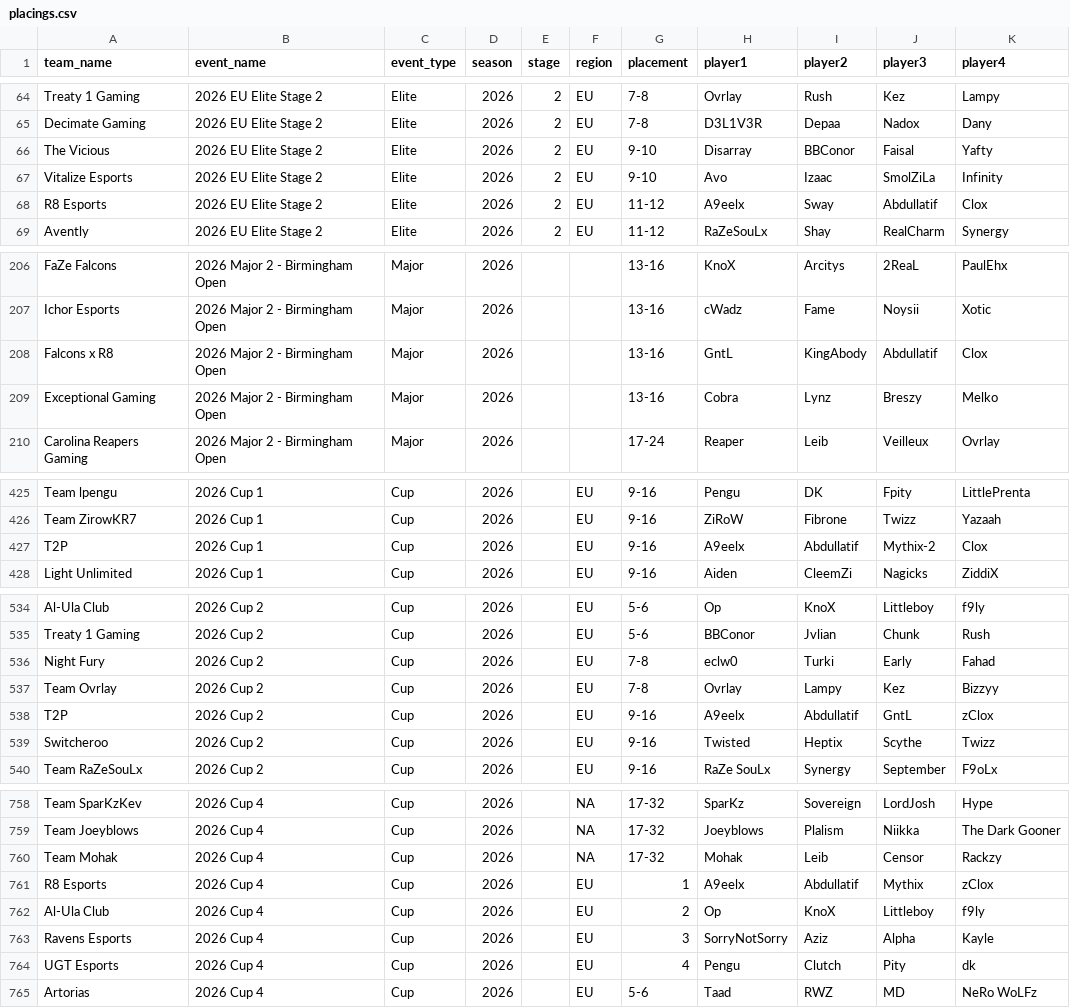
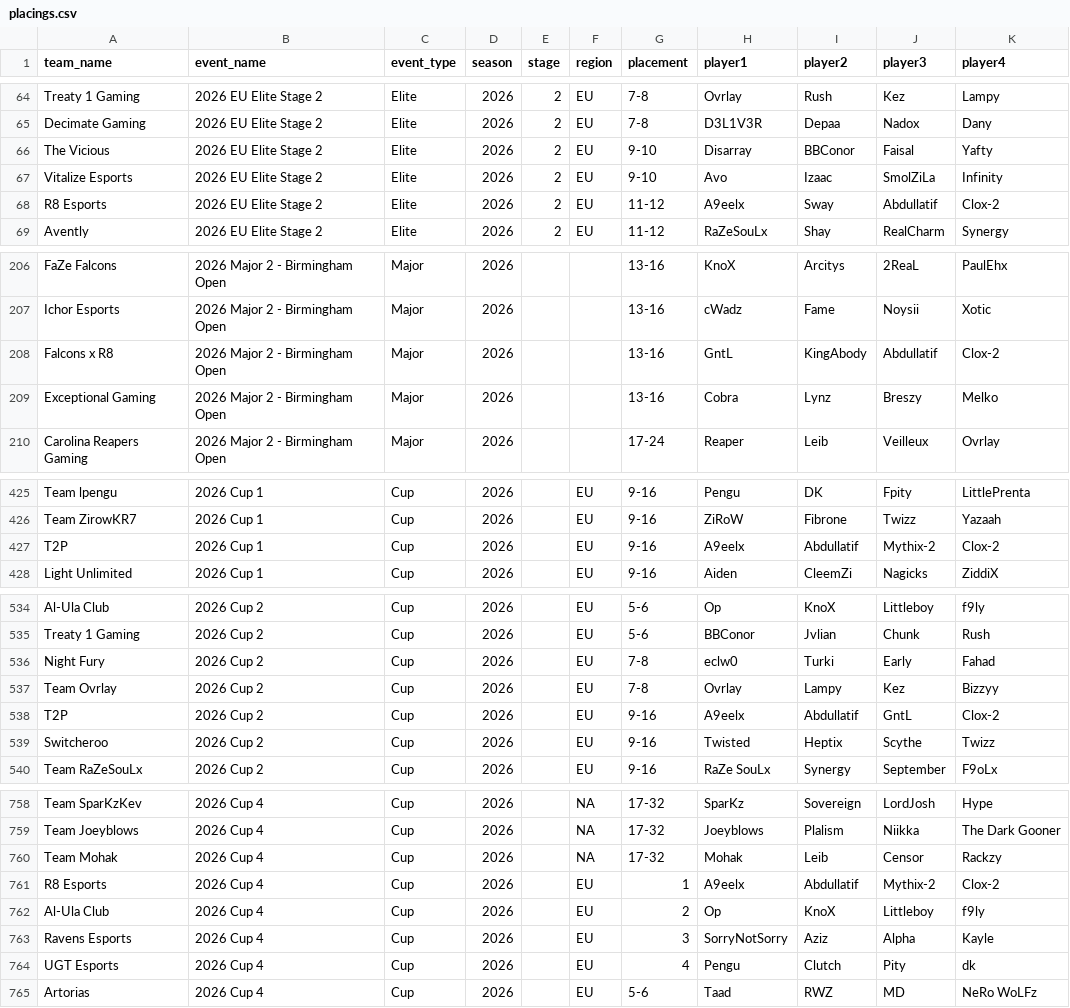
Before and after one commit to omittyler/stats.omit.gg, a CSV file: data/incoming/placings.csv, drawn as a sheet; only a part is shown, gaps mark what is left out; the diff covers the shown part only.

Commit message:
Resolve Clox disambiguation; catch 3 more missed Mythix/Clox variants
User provided the real per-player roster history for one of the two
Cloxes, resolving the lineage boundary directly: NAJD -> R8 Esports
(Cup 11) -> ROC Esports -> ROC x Falcons (Elite Stage 4, both Cup 13
rows, Paris) is one continuous person, designated as base "Clox".
Everything else - R8 Esports (Elite 2, Cup 4/5/8), T2P (Cup 1/2),
Falcons x R8 (Birmingham) - is "Clox-2". This also resolves the
original Cup 13 same-event collision as NOT two different people;
the wiki's own history shows it as one person appearing twice that
date.

A broader case-insensitive sweep (prompted by finding "zClox" as a
typo variant) caught what the original same-event-only audit missed:
- "zClox" (Cup 2, Cup 4) - same A9eelx/Abdullatif core as Clox-2,
  fixed to Clox-2.
- Plain "Mythix" at Cup 4 (R8 Esports, same core) and Cup 10 ("Team
  zRakan911" - user confirmed this is the R8/T2P Mythix, not a third
  person) - fixed to Mythix-2.

Lesson recorded in PROJECT.md §7: a same-event collision audit alone
misses cross-event typos/variants of an already-known collision name.

```diff
--- a/data/incoming/placings.csv
+++ b/data/incoming/placings.csv
@@ -67,3 +67,3 @@ The Vicious,2026 EU Elite Stage 2,Elite,2026,2,EU,9-10,Disarray,BBConor,Faisal,Y
 Vitalize Esports,2026 EU Elite Stage 2,Elite,2026,2,EU,9-10,Avo,Izaac,SmolZiLa,Infinity
-R8 Esports,2026 EU Elite Stage 2,Elite,2026,2,EU,11-12,A9eelx,Sway,Abdullatif,Clox
+R8 Esports,2026 EU Elite Stage 2,Elite,2026,2,EU,11-12,A9eelx,Sway,Abdullatif,Clox-2
 Avently,2026 EU Elite Stage 2,Elite,2026,2,EU,11-12,RaZeSouLx,Shay,RealCharm,Synergy
@@ -207,3 +207,3 @@ FaZe Falcons,2026 Major 2 - Birmingham Open,Major,2026,,,13-16,KnoX,Arcitys,2Rea
 Ichor Esports,2026 Major 2 - Birmingham Open,Major,2026,,,13-16,cWadz,Fame,Noysii,Xotic
-Falcons x R8,2026 Major 2 - Birmingham Open,Major,2026,,,13-16,GntL,KingAbody,Abdullatif,Clox
+Falcons x R8,2026 Major 2 - Birmingham Open,Major,2026,,,13-16,GntL,KingAbody,Abdullatif,Clox-2
 Exceptional Gaming,2026 Major 2 - Birmingham Open,Major,2026,,,13-16,Cobra,Lynz,Breszy,Melko
@@ -426,3 +426,3 @@ Team lpengu,2026 Cup 1,Cup,2026,,EU,9-16,Pengu,DK,Fpity,LittlePrenta
 Team ZirowKR7,2026 Cup 1,Cup,2026,,EU,9-16,ZiRoW,Fibrone,Twizz,Yazaah
-T2P,2026 Cup 1,Cup,2026,,EU,9-16,A9eelx,Abdullatif,Mythix-2,Clox
+T2P,2026 Cup 1,Cup,2026,,EU,9-16,A9eelx,Abdullatif,Mythix-2,Clox-2
 Light Unlimited,2026 Cup 1,Cup,2026,,EU,9-16,Aiden,CleemZi,Nagicks,ZiddiX
@@ -537,3 +537,3 @@ Night Fury,2026 Cup 2,Cup,2026,,EU,7-8,eclw0,Turki,Early,Fahad
 Team Ovrlay,2026 Cup 2,Cup,2026,,EU,7-8,Ovrlay,Lampy,Kez,Bizzyy
-T2P,2026 Cup 2,Cup,2026,,EU,9-16,A9eelx,Abdullatif,GntL,zClox
+T2P,2026 Cup 2,Cup,2026,,EU,9-16,A9eelx,Abdullatif,GntL,Clox-2
 Switcheroo,2026 Cup 2,Cup,2026,,EU,9-16,Twisted,Heptix,Scythe,Twizz
@@ -760,3 +760,3 @@ Team Joeyblows,2026 Cup 4,Cup,2026,,NA,17-32,Joeyblows,Plalism,Niikka,The Dark G
 Team Mohak,2026 Cup 4,Cup,2026,,NA,17-32,Mohak,Leib,Censor,Rackzy
-R8 Esports,2026 Cup 4,Cup,2026,,EU,1,A9eelx,Abdullatif,Mythix,zClox
+R8 Esports,2026 Cup 4,Cup,2026,,EU,1,A9eelx,Abdullatif,Mythix-2,Clox-2
 Al-Ula Club,2026 Cup 4,Cup,2026,,EU,2,Op,KnoX,Littleboy,f9ly
```
Also changed, not shown: 3 edited cells elsewhere in this file, 2 other files.
